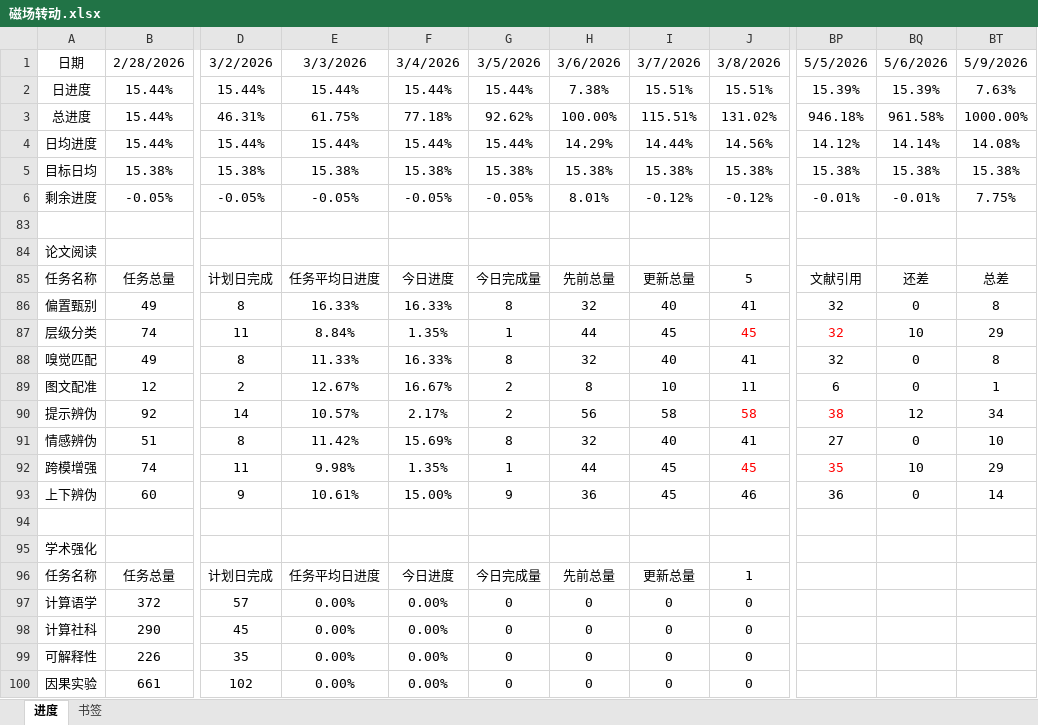
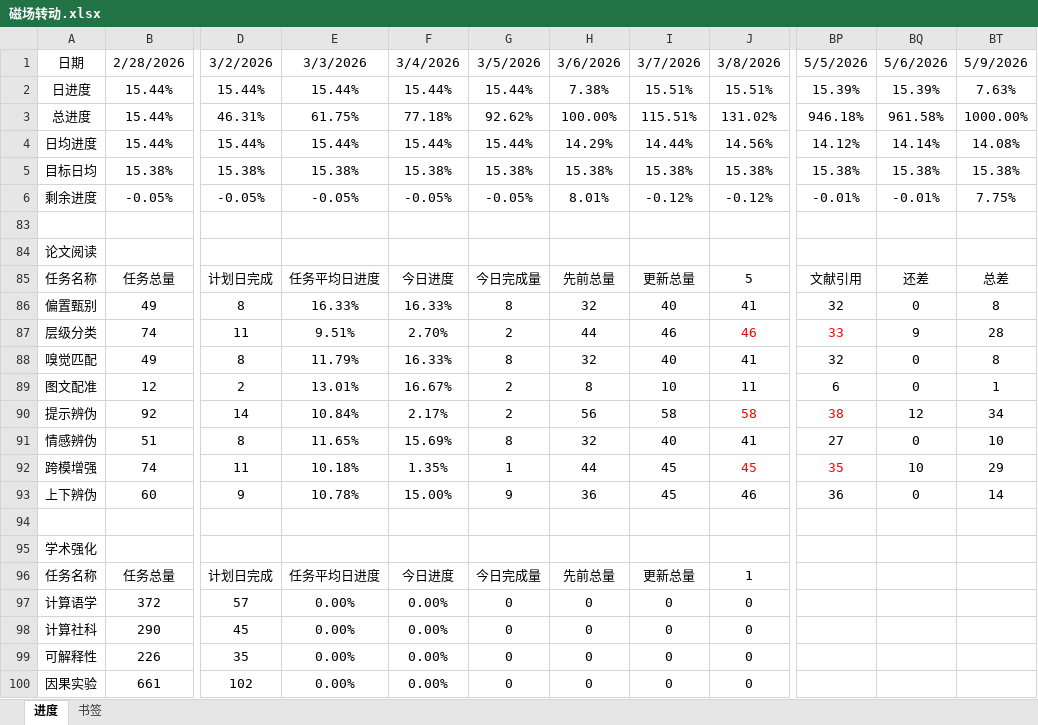
Before and after one commit to Scrooge20291224/NPEE, an Excel workbook: 复试/找调剂/磁场转动.xlsx, sheet 进度, drawn as a sheet; only a part is shown, gaps mark what is left out; values as stored, in another font and other column widths than the file's, no borders; the diff names each change by its address in the sheet, - before the commit and + after, or states it on an @@ line.

Commit message:
Update 磁场转动.xlsx

```diff
--- a/复试/找调剂/磁场转动.xlsx (sheet 进度)
+++ b/复试/找调剂/磁场转动.xlsx (sheet 进度)
-E87: 8.84%
+E87: 9.51%
-F87: 1.35%
+F87: 2.70%
-G87: 1
+G87: 2
-I87: 45
+I87: 46
-J87: 45
+J87: 46
-BP87: 32
+BP87: 33
-BQ87: 10
+BQ87: 9
-BT87: 29
+BT87: 28
-E88: 11.33%
+E88: 11.79%
-E89: 12.67%
+E89: 13.01%
-E90: 10.57%
+E90: 10.84%
-E91: 11.42%
+E91: 11.65%
-E92: 9.98%
+E92: 10.18%
-E93: 10.61%
+E93: 10.78%
```
